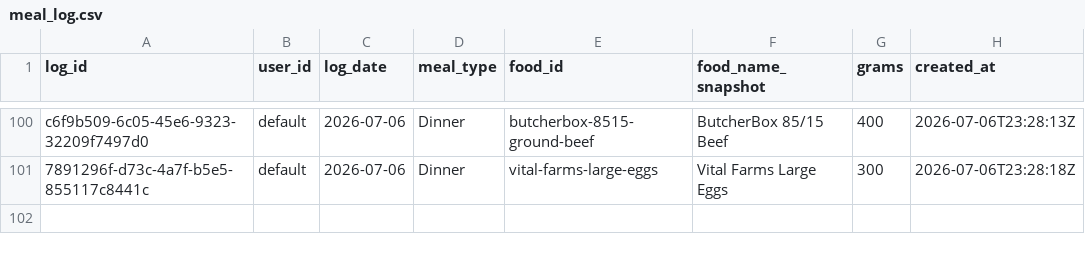
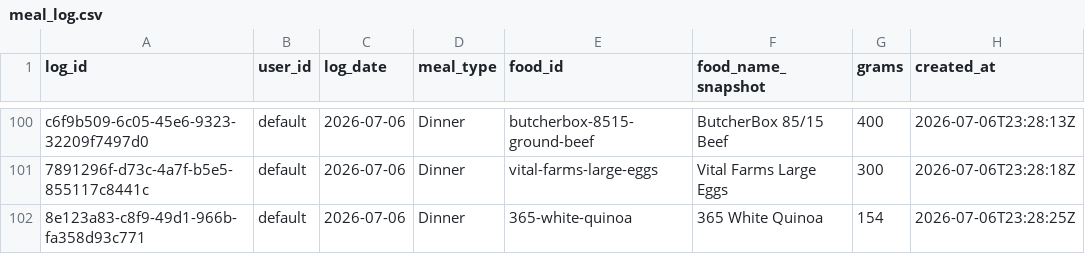
Before and after one commit to auckiefenstermacher19-cmd/MyFitnessClone, a CSV file: meal_log.csv, drawn as a sheet; only a part is shown, gaps mark what is left out.

Commit message:
log: 365 White Quinoa 154g 2026-07-06 Dinner

```diff
--- a/meal_log.csv
+++ b/meal_log.csv
@@ -101 +101,2 @@ c6f9b509-6c05-45e6-9323-32209f7497d0,default,2026-07-06,Dinner,butcherbox-8515-g
 7891296f-d73c-4a7f-b5e5-855117c8441c,default,2026-07-06,Dinner,vital-farms-large-eggs,"Vital Farms Large Eggs",300,2026-07-06T23:28:18Z
+8e123a83-c8f9-49d1-966b-fa358d93c771,default,2026-07-06,Dinner,365-white-quinoa,"365 White Quinoa",154,2026-07-06T23:28:25Z
```
